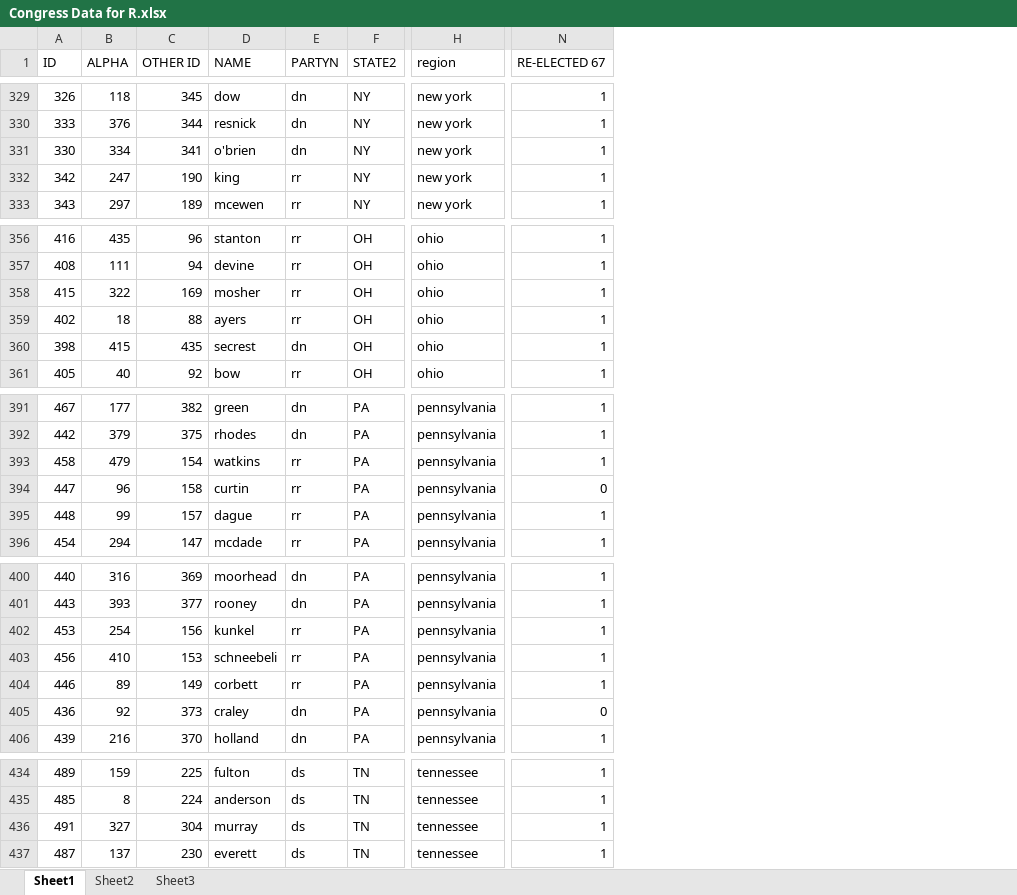
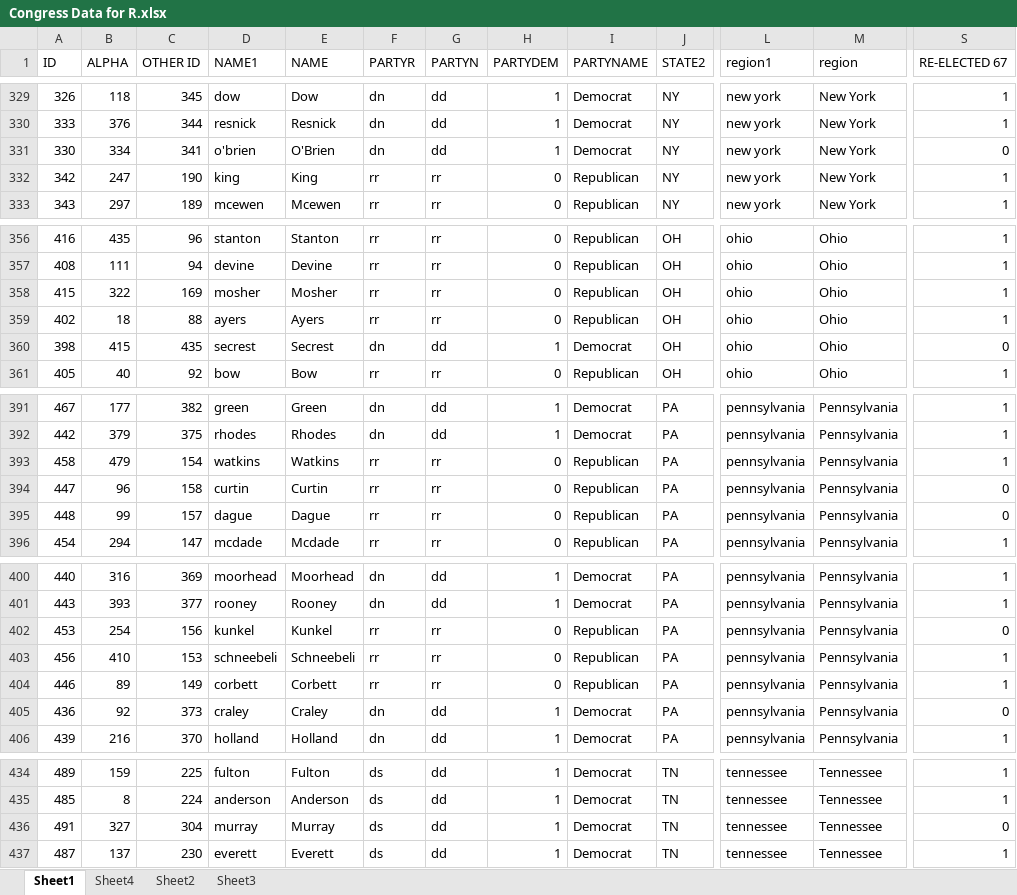
Before and after one commit to cfss-old/viz-brianp1, an Excel workbook: Congress Data for R.xlsx, sheet Sheet1, drawn as a sheet; only a part is shown, gaps mark what is left out; values as stored, in another font and other column widths than the file's, no borders; addresses are those after the commit; the diff covers the shown part only; the diff names each change by its address in the sheet, - before the commit and + after, or states it on an @@ line.

```diff
--- a/Congress Data for R.xlsx (sheet Sheet1)
+++ b/Congress Data for R.xlsx (sheet Sheet1)
+sheet tab: Sheet4
+column E (NAME), rows 329-333: Dow | Resnick | O'Brien | King | Mcewen; rows 356-361: Stanton | Devine | Mosher | Ayers | Secrest | Bow; rows 391-396: Green | Rhodes | Watkins | Curtin | Dague | Mcdade; rows 400-406: Moorhead | Rooney | Kunkel | Schneebeli | Corbett | Craley | Holland; rows 434-437: Fulton | Anderson | Murray | Everett
+column G (PARTYN), rows 329-333: dd | dd | dd | rr | rr; rows 356-361: rr | rr | rr | rr | dd | rr; rows 391-396: dd | dd | rr | rr | rr | rr; rows 400-406: dd | dd | rr | rr | rr | dd | dd; rows 434-437: all dd
+column H (PARTYDEM), rows 329-333: 1 | 1 | 1 | 0 | 0; rows 356-361: 0 | 0 | 0 | 0 | 1 | 0; rows 391-396: 1 | 1 | 0 | 0 | 0 | 0; rows 400-406: 1 | 1 | 0 | 0 | 0 | 1 | 1; rows 434-437: all 1
+column I (PARTYNAME), rows 329-333: Democrat | Democrat | Democrat | Republican | Republican; rows 356-361: Republican | Republican | Republican | Republican | Democrat | Republican; rows 391-396: Democrat | Democrat | Republican | Republican | Republican | Republican; rows 400-406: Democrat | Democrat | Republican | Republican | Republican | Democrat | Democrat; rows 434-437: all Democrat
+column M (region), rows 329-333: all New York; rows 356-361: all Ohio; rows 391-396: all Pennsylvania; rows 400-406: all Pennsylvania; rows 434-437: all Tennessee
-D1: NAME
+D1: NAME1
-F1: PARTYN
+F1: PARTYR
-L1: region
+L1: region1
-S331 (RE-ELECTED 67): 1
+S331 (RE-ELECTED 67): 0
-S360 (RE-ELECTED 67): 1
+S360 (RE-ELECTED 67): 0
-S395 (RE-ELECTED 67): 1
+S395 (RE-ELECTED 67): 0
-S402 (RE-ELECTED 67): 1
+S402 (RE-ELECTED 67): 0
-S436 (RE-ELECTED 67): 1
+S436 (RE-ELECTED 67): 0
```
Also changed, not shown: 8 edited cells elsewhere in this sheet, formulas that keep their value, 8 other files.
